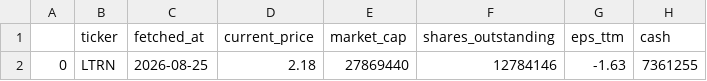
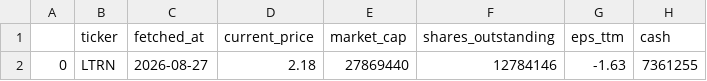
Before and after one commit to averma-ltrn/ltrn-stock-analyzer, a CSV file: data/raw/ltrn_fundamentals_raw.csv, drawn as a sheet; only a part is shown; the diff names each change by its address in the sheet, - before the commit and + after, or states it on an @@ line.

```diff
--- a/data/raw/ltrn_fundamentals_raw.csv
+++ b/data/raw/ltrn_fundamentals_raw.csv
-C2 (fetched_at): 2026-08-25
+C2 (fetched_at): 2026-08-27
```
Also changed, not shown: data/processed/ltrn_indicators.csv, data/raw/ltrn_prices_raw.csv, 1 other file.
